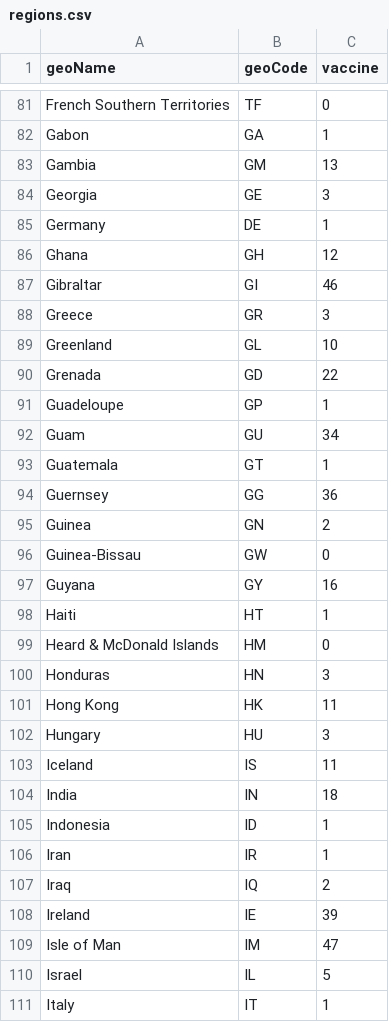
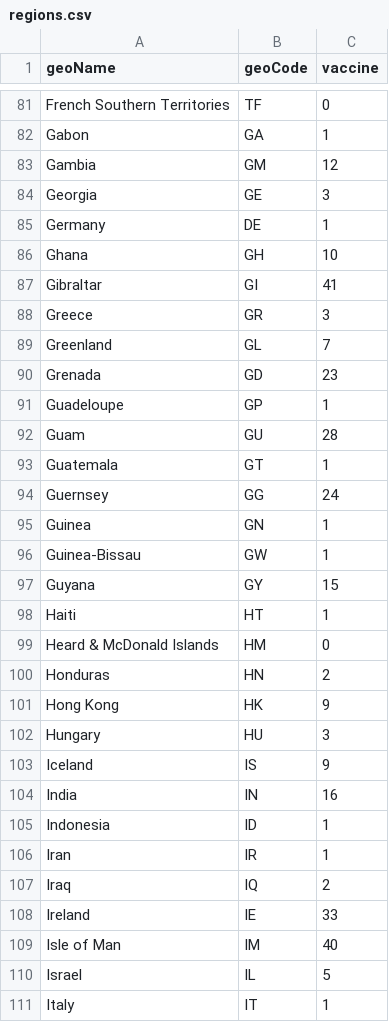
Before and after one commit to Harsimran-Saini/SENG3011-WeByte, a CSV file: PHASE_2/Application_SourceCode/data_sources/regions.csv, drawn as a sheet; only a part is shown, gaps mark what is left out; the diff covers the shown part only.

```diff
--- a/PHASE_2/Application_SourceCode/data_sources/regions.csv
+++ b/PHASE_2/Application_SourceCode/data_sources/regions.csv
@@ -82,24 +82,24 @@ French Southern Territories,TF,0
 Gabon,GA,1
-Gambia,GM,13
+Gambia,GM,12
 Georgia,GE,3
 Germany,DE,1
-Ghana,GH,12
-Gibraltar,GI,46
+Ghana,GH,10
+Gibraltar,GI,41
 Greece,GR,3
-Greenland,GL,10
-Grenada,GD,22
+Greenland,GL,7
+Grenada,GD,23
 Guadeloupe,GP,1
-Guam,GU,34
+Guam,GU,28
 Guatemala,GT,1
-Guernsey,GG,36
-Guinea,GN,2
-Guinea-Bissau,GW,0
-Guyana,GY,16
+Guernsey,GG,24
+Guinea,GN,1
+Guinea-Bissau,GW,1
+Guyana,GY,15
 Haiti,HT,1
 Heard & McDonald Islands,HM,0
-Honduras,HN,3
-Hong Kong,HK,11
+Honduras,HN,2
+Hong Kong,HK,9
 Hungary,HU,3
-Iceland,IS,11
-India,IN,18
+Iceland,IS,9
+India,IN,16
 Indonesia,ID,1
@@ -107,4 +107,4 @@ Iran,IR,1
 Iraq,IQ,2
-Ireland,IE,39
-Isle of Man,IM,47
+Ireland,IE,33
+Isle of Man,IM,40
 Israel,IL,5
```
Also changed, not shown: 132 edited cells elsewhere in this file, 7 other files.
